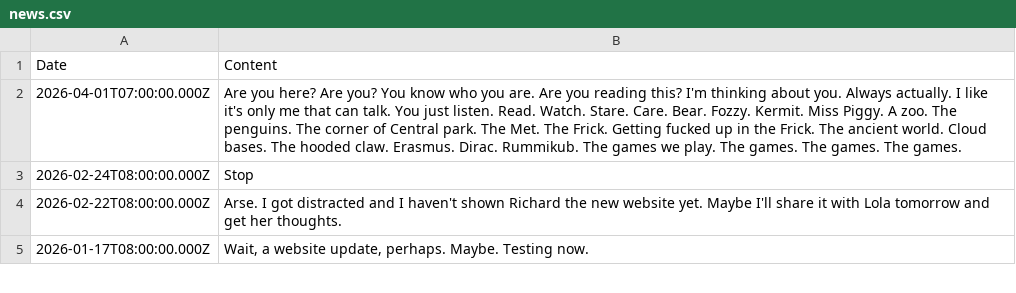
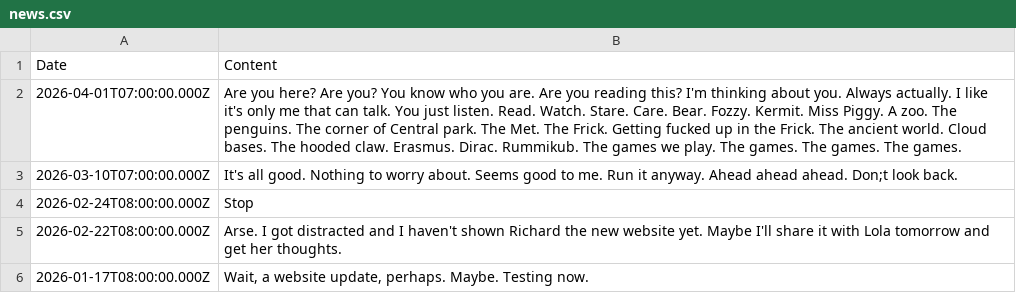
Before and after one commit to aaiiintt/food_new_site, a CSV file: data/news.csv, drawn as a sheet; only a part is shown.

Commit message:
Update news.csv

```diff
--- a/data/news.csv
+++ b/data/news.csv
@@ -2,2 +2,3 @@
 "2026-04-01T07:00:00.000Z","Are you here? Are you? You know who you are. Are you reading this? I'm thinking about you. Always actually. I like it's only me that can talk. You just listen. Read. Watch. Stare. Care. Bear. Fozzy. Kermit. Miss Piggy. A zoo. The penguins. The corner of Central park. The Met. The Frick. Getting fucked up in the Frick. The ancient world. Cloud bases. The hooded claw. Erasmus. Dirac. Rummikub. The games we play. The games. The games. The games. "
+"2026-03-10T07:00:00.000Z","It's all good. Nothing to worry about. Seems good to me. Run it anyway. Ahead ahead ahead. Don;t look back. "
 "2026-02-24T08:00:00.000Z","Stop"
```
